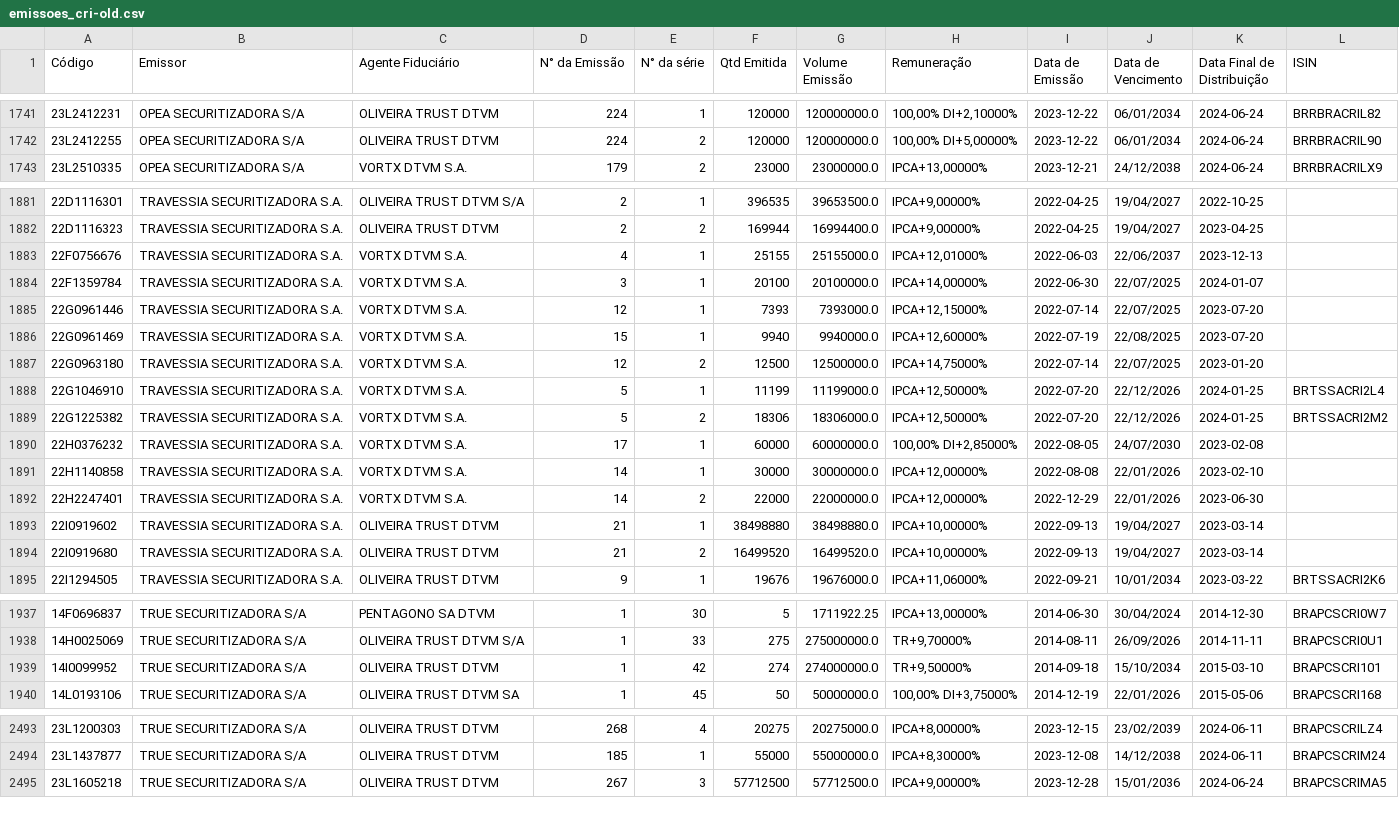
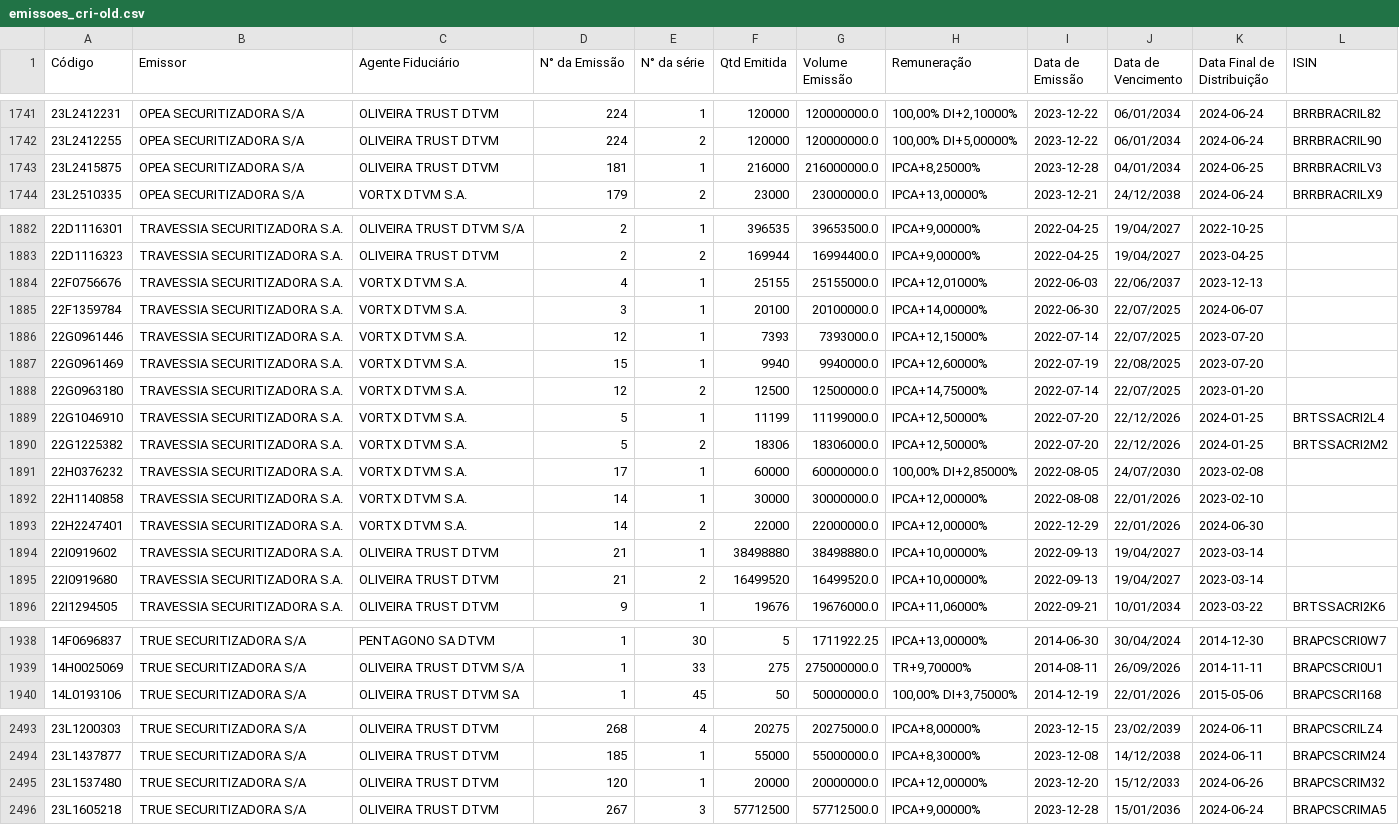
Before and after one commit to moderfla/scraper_cri_cetip, a CSV file: emissoes_cri-old.csv, drawn as a sheet; only a part is shown, gaps mark what is left out.

```diff
--- a/emissoes_cri-old.csv
+++ b/emissoes_cri-old.csv
@@ -1742,2 +1742,3 @@ Código,Emissor,Agente Fiduciário,N° da Emissão,N° da série,Qtd Emitida,Vol
 23L2412255,OPEA SECURITIZADORA S/A,OLIVEIRA TRUST DTVM,224,2,120000,120000000.0,"100,00%  DI+5,00000%",2023-12-22,06/01/2034,2024-06-24,BRRBRACRIL90
+23L2415875,OPEA SECURITIZADORA S/A,OLIVEIRA TRUST DTVM,181,1,216000,216000000.0,"IPCA+8,25000%",2023-12-28,04/01/2034,2024-06-25,BRRBRACRILV3
 23L2510335,OPEA SECURITIZADORA S/A,VORTX DTVM S.A.,179,2,23000,23000000.0,"IPCA+13,00000%",2023-12-21,24/12/2038,2024-06-24,BRRBRACRILX9
@@ -1883,3 +1884,3 @@ Código,Emissor,Agente Fiduciário,N° da Emissão,N° da série,Qtd Emitida,Vol
 22F0756676,TRAVESSIA SECURITIZADORA S.A.,VORTX DTVM S.A.,4,1,25155,25155000.0,"IPCA+12,01000%",2022-06-03,22/06/2037,2023-12-13,
-22F1359784,TRAVESSIA SECURITIZADORA S.A.,VORTX DTVM S.A.,3,1,20100,20100000.0,"IPCA+14,00000%",2022-06-30,22/07/2025,2024-01-07,
+22F1359784,TRAVESSIA SECURITIZADORA S.A.,VORTX DTVM S.A.,3,1,20100,20100000.0,"IPCA+14,00000%",2022-06-30,22/07/2025,2024-06-07,
 22G0961446,TRAVESSIA SECURITIZADORA S.A.,VORTX DTVM S.A.,12,1,7393,7393000.0,"IPCA+12,15000%",2022-07-14,22/07/2025,2023-07-20,
@@ -1891,3 +1892,3 @@ Código,Emissor,Agente Fiduciário,N° da Emissão,N° da série,Qtd Emitida,Vol
 22H1140858,TRAVESSIA SECURITIZADORA S.A.,VORTX DTVM S.A.,14,1,30000,30000000.0,"IPCA+12,00000%",2022-08-08,22/01/2026,2023-02-10,
-22H2247401,TRAVESSIA SECURITIZADORA S.A.,VORTX DTVM S.A.,14,2,22000,22000000.0,"IPCA+12,00000%",2022-12-29,22/01/2026,2023-06-30,
+22H2247401,TRAVESSIA SECURITIZADORA S.A.,VORTX DTVM S.A.,14,2,22000,22000000.0,"IPCA+12,00000%",2022-12-29,22/01/2026,2024-06-30,
 22I0919602,TRAVESSIA SECURITIZADORA S.A.,OLIVEIRA TRUST DTVM,21,1,38498880,38498880.0,"IPCA+10,00000%",2022-09-13,19/04/2027,2023-03-14,
@@ -1938,3 +1939,2 @@ Código,Emissor,Agente Fiduciário,N° da Emissão,N° da série,Qtd Emitida,Vol
 14H0025069,TRUE  SECURITIZADORA S/A,OLIVEIRA TRUST DTVM S/A,1,33,275,275000000.0,"TR+9,70000%",2014-08-11,26/09/2026,2014-11-11,BRAPCSCRI0U1
-14I0099952,TRUE  SECURITIZADORA S/A,OLIVEIRA TRUST DTVM,1,42,274,274000000.0,"TR+9,50000%",2014-09-18,15/10/2034,2015-03-10,BRAPCSCRI101
 14L0193106,TRUE  SECURITIZADORA S/A,OLIVEIRA TRUST DTVM SA,1,45,50,50000000.0,"100,00%  DI+3,75000%",2014-12-19,22/01/2026,2015-05-06,BRAPCSCRI168
@@ -2494,2 +2494,3 @@ Código,Emissor,Agente Fiduciário,N° da Emissão,N° da série,Qtd Emitida,Vol
 23L1437877,TRUE  SECURITIZADORA S/A,OLIVEIRA TRUST DTVM,185,1,55000,55000000.0,"IPCA+8,30000%",2023-12-08,14/12/2038,2024-06-11,BRAPCSCRIM24
+23L1537480,TRUE  SECURITIZADORA S/A,OLIVEIRA TRUST DTVM,120,1,20000,20000000.0,"IPCA+12,00000%",2023-12-20,15/12/2033,2024-06-26,BRAPCSCRIM32
 23L1605218,TRUE  SECURITIZADORA S/A,OLIVEIRA TRUST DTVM,267,3,57712500,57712500.0,"IPCA+9,00000%",2023-12-28,15/01/2036,2024-06-24,BRAPCSCRIMA5
```
Also changed, not shown: 1 other file.
